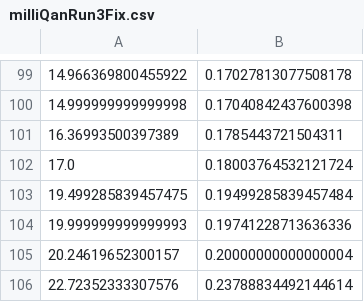
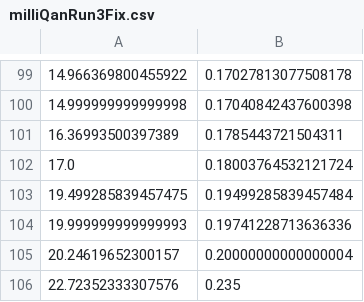
Before and after one commit to milliQan-sw/milliqanOffline, a CSV file: Run2Demonstrator/milliqanScripts/scriptsForPrettyPlotsForWS/stats/plotFinal/external/milliQanRun3Fix.csv, drawn as a sheet; only a part is shown, gaps mark what is left out.

Commit message:
added PRL paper script

```diff
--- a/Run2Demonstrator/milliqanScripts/scriptsForPrettyPlotsForWS/stats/plotFinal/external/milliQanRun3Fix.csv
+++ b/Run2Demonstrator/milliqanScripts/scriptsForPrettyPlotsForWS/stats/plotFinal/external/milliQanRun3Fix.csv
@@ -105,2 +105,2 @@
 20.24619652300157,0.20000000000000004
-22.72352333307576,0.23788834492144614
+22.72352333307576,0.235
```
Also changed, not shown: 4 other files.
